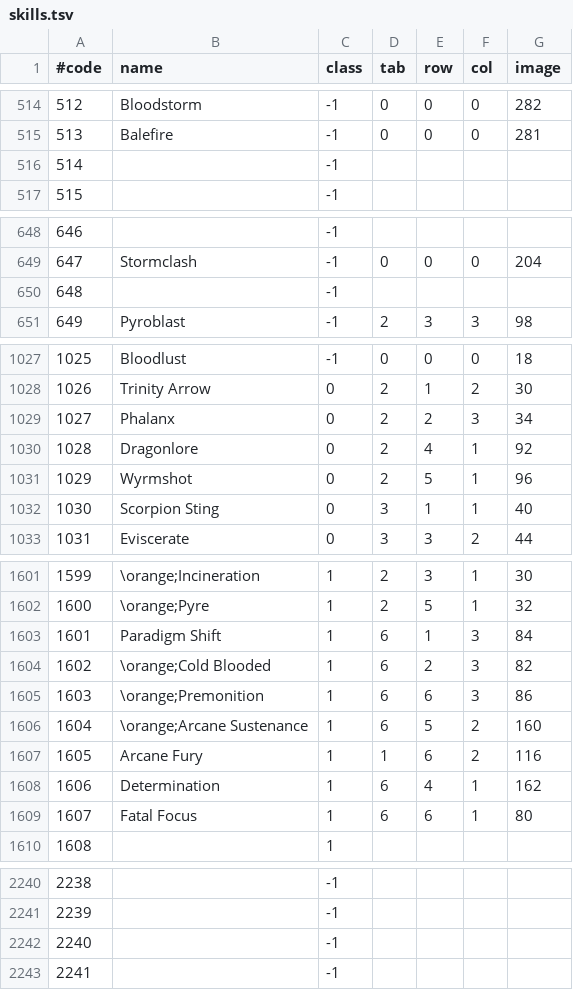
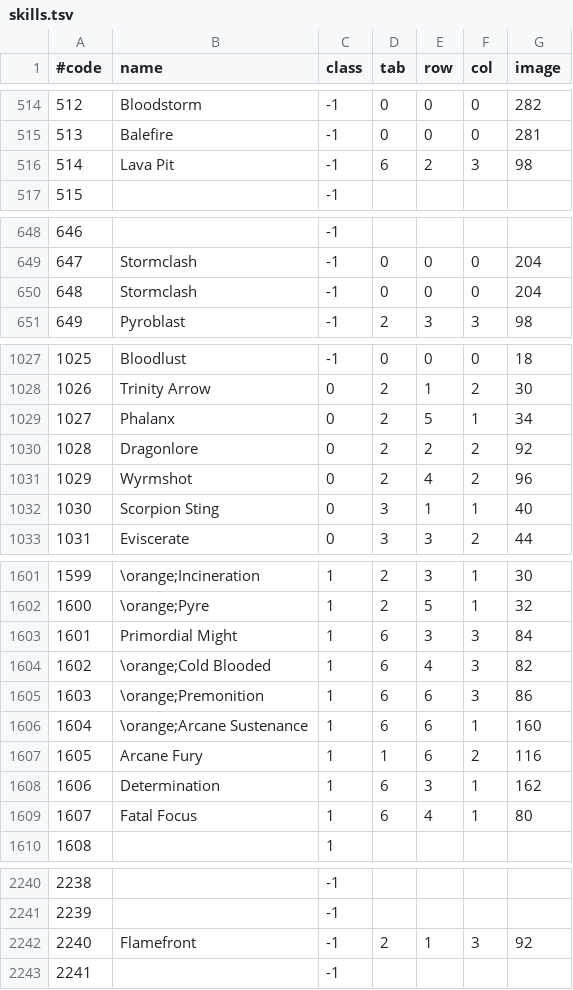
Before and after one commit to kambala-decapitator/MedianXLOfflineTools, a TSV file: utils/txt_parser/generated/en/skills.tsv, drawn as a sheet; only a part is shown, gaps mark what is left out; the diff covers the shown part only; the diff names each change by its address in the sheet, - before the commit and + after, or states it on an @@ line.

```diff
--- a/utils/txt_parser/generated/en/skills.tsv
+++ b/utils/txt_parser/generated/en/skills.tsv
@@ row 516 moved to row 2808: 2806 @@
+row 516: 514 | Lava Pit | -1 | 6 | 2 | 3 | 98
@@ row 650 moved to row 2809: 2807 @@
+row 650: 648 | Stormclash | -1 | 0 | 0 | 0 | 204
-E1029 (row): 2
+E1029 (row): 5
-F1029 (col): 3
+F1029 (col): 1
-E1030 (row): 4
+E1030 (row): 2
-F1030:F1031 (col): 1
+F1030:F1031 (col): 2
-E1031 (row): 5
+E1031 (row): 4
-B1603 (name): Paradigm Shift
+B1603 (name): Primordial Might
-E1603 (row): 1
+E1603 (row): 3
-E1604 (row): 2
+E1604 (row): 4
-E1606 (row): 5
+E1606 (row): 6
-F1606 (col): 2
+F1606 (col): 1
-E1608 (row): 4
+E1608 (row): 3
-E1609 (row): 6
+E1609 (row): 4
@@ row 2242 moved to row 2810: 2808 @@
+row 2242: 2240 | Flamefront | -1 | 2 | 1 | 3 | 92
```
Also changed, not shown: 6 added rows, 2 removed rows, 8 moved rows, 16 edited cells and row numbers in column A elsewhere in this file, utils/txt_parser/generated/en/monsters.tsv, utils/txt_parser/generated/en/props.tsv, 31 other files.
